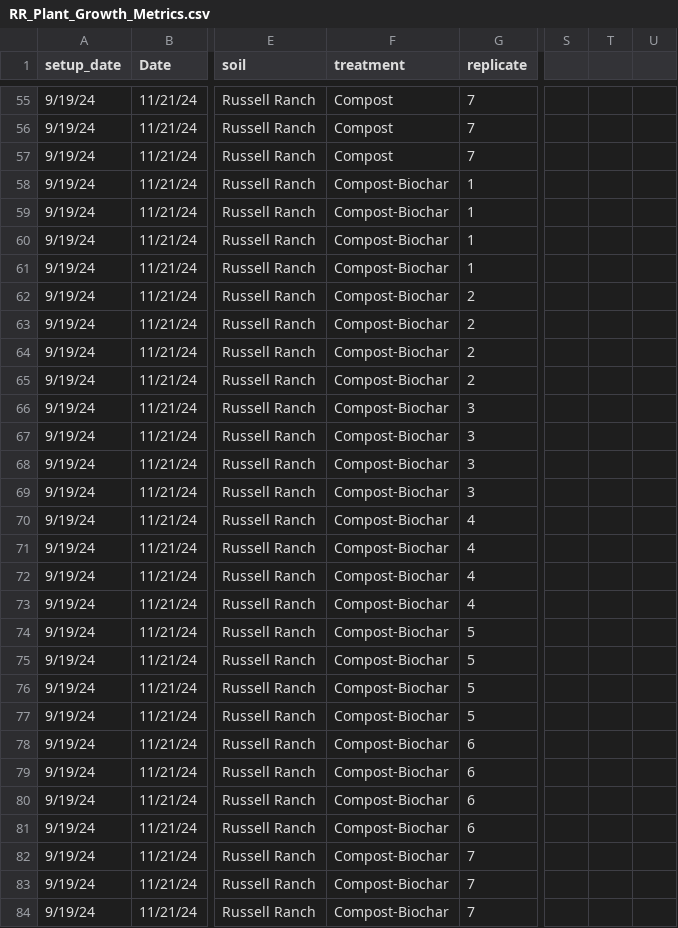
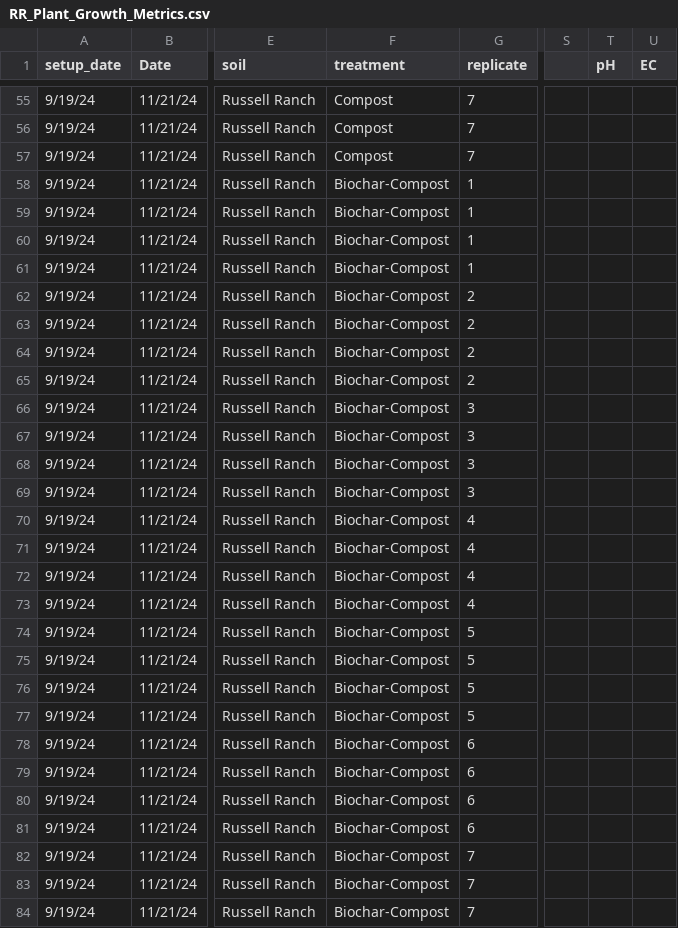
Before and after one commit to joelyreyes/senior-thesis-data-analysis, a CSV file: plant-growth-metrics/RR_Plant_Growth_Metrics.csv, drawn as a sheet; only a part is shown, gaps mark what is left out; the diff covers the shown part only; the diff names each change by its address in the sheet, - before the commit and + after, or states it on an @@ line.

Commit message:
changed names from Compost-Biochar to Biochar-Compost

```diff
--- a/plant-growth-metrics/RR_Plant_Growth_Metrics.csv
+++ b/plant-growth-metrics/RR_Plant_Growth_Metrics.csv
-T1: (empty)
+T1: pH
-U1: (empty)
+U1: EC
-F58:F84 (treatment): Compost-Biochar
+F58:F84 (treatment): Biochar-Compost
```
Also changed, not shown: 1 edited cell elsewhere in this file, plant-growth-metrics/Man_Chemical_Properties.csv, plant-growth-metrics/Man_Plant_Growth_Metrics.csv, 2 other files.
